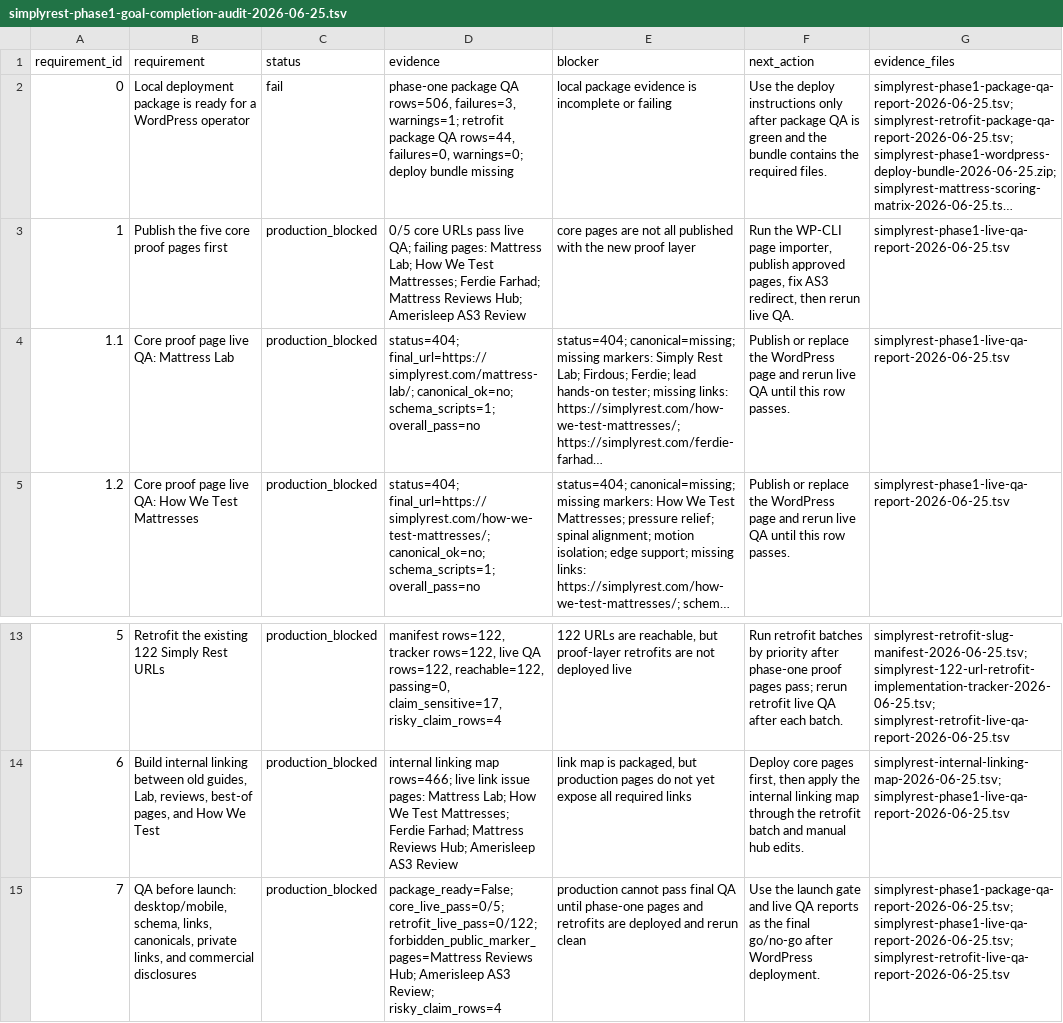
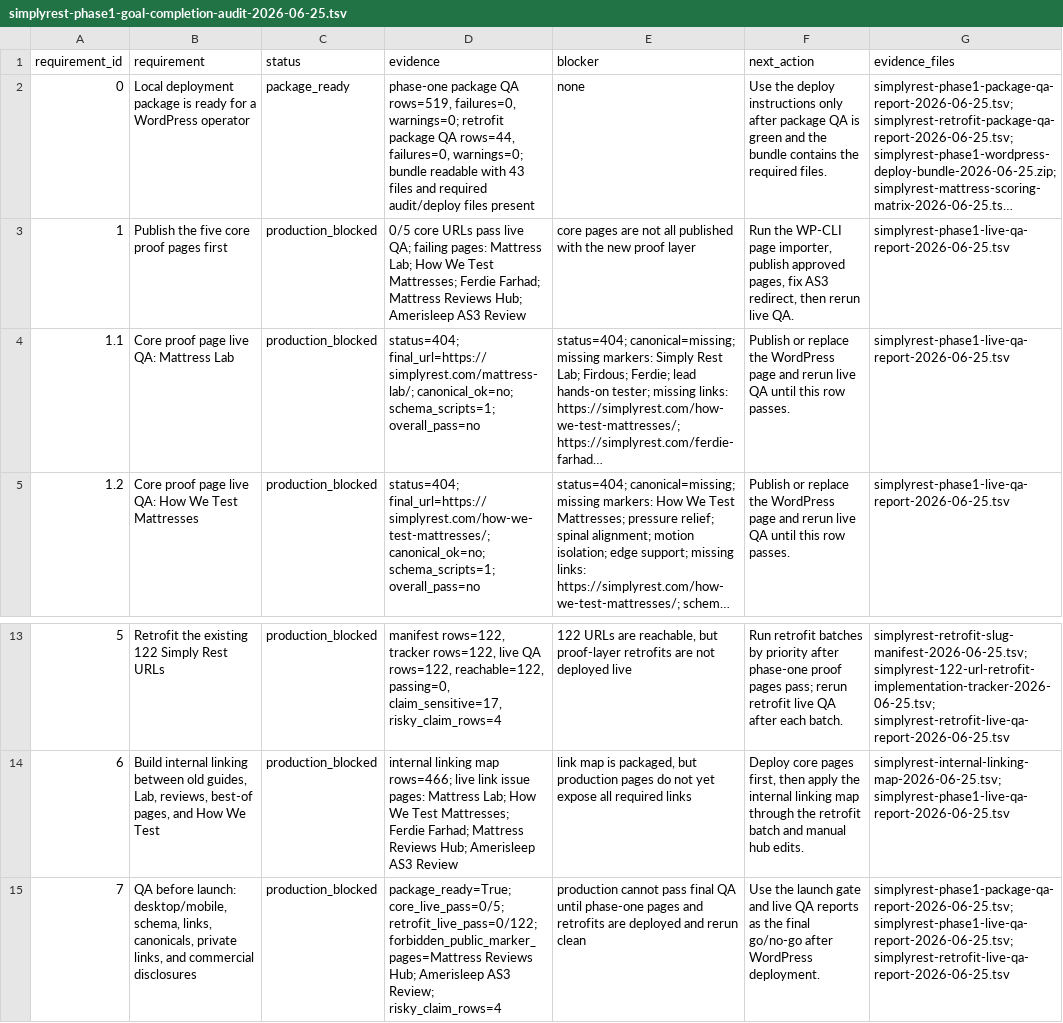
Before and after one commit to ItizmetheI/simplysleep, a TSV file: simplyrest-phase1-goal-completion-audit-2026-06-25.tsv, drawn as a sheet; only a part is shown, gaps mark what is left out; long unchanged cells end in …; the diff names each change by its address in the sheet, - before the commit and + after, or states it on an @@ line.

```diff
--- a/simplyrest-phase1-goal-completion-audit-2026-06-25.tsv
+++ b/simplyrest-phase1-goal-completion-audit-2026-06-25.tsv
-C2 (status): fail
+C2 (status): package_ready
-D2 (evidence): …package QA rows=506, failures=3, warnings=1; retrofit package QA rows=44, failures=0, warnings=0; deploy bundle missing
+D2 (evidence): …package QA rows=519, failures=0, warnings=0; retrofit package QA rows=44, failures=0, warnings=0; bundle readable with 43 files and required audit/deploy files present
-E2 (blocker): local package evidence is incomplete or failing
+E2 (blocker): none
-D15 (evidence): package_ready=False; core_live_pass=0/5; retrofit_live_pass=0/122;…
+D15 (evidence): package_ready=True; core_live_pass=0/5; retrofit_live_pass=0/122;…
```
Also changed, not shown: simplyrest-phase1-local-readiness-report-2026-06-25.tsv, simplyrest-phase1-package-qa-report-2026-06-25.tsv, 55 other files.
